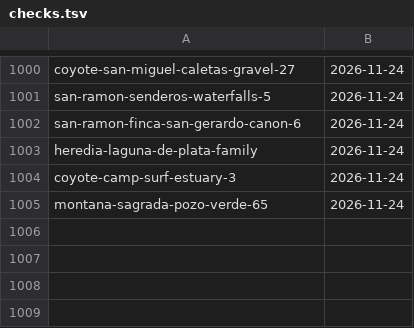
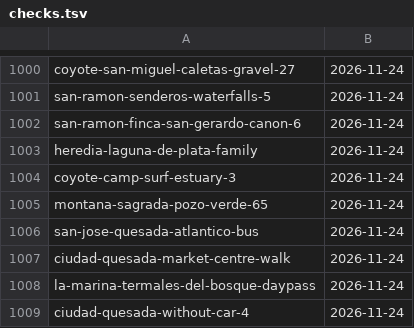
Before and after one commit to Paldd/costa-rica-travel-atlas, a TSV file: data/checks.tsv, drawn as a sheet; only a part is shown, gaps mark what is left out.

```diff
--- a/data/checks.tsv
+++ b/data/checks.tsv
@@ -1005 +1005,5 @@ coyote-camp-surf-estuary-3	2026-11-24
 montana-sagrada-pozo-verde-65	2026-11-24
+san-jose-quesada-atlantico-bus	2026-11-24
+ciudad-quesada-market-centre-walk	2026-11-24
+la-marina-termales-del-bosque-daypass	2026-11-24
+ciudad-quesada-without-car-4	2026-11-24
```
Also changed, not shown: data/map-points.tsv, 9 other files.
